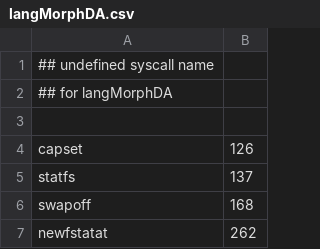
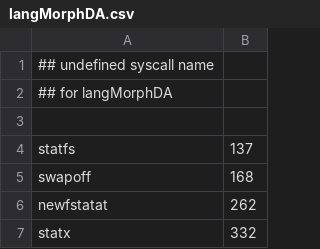
Before and after one commit to naru3-99/sclda, a CSV file: langMorphDA.csv, drawn as a sheet; only a part is shown; the shorter side is filled out with more unchanged rows; the diff names each change by its address in the sheet, - before the commit and + after, or states it on an @@ line.

```diff
--- a/langMorphDA.csv
+++ b/langMorphDA.csv
-row 4: capset | 126
```
Also changed, not shown: syscall_info.csv, 1 other file.
